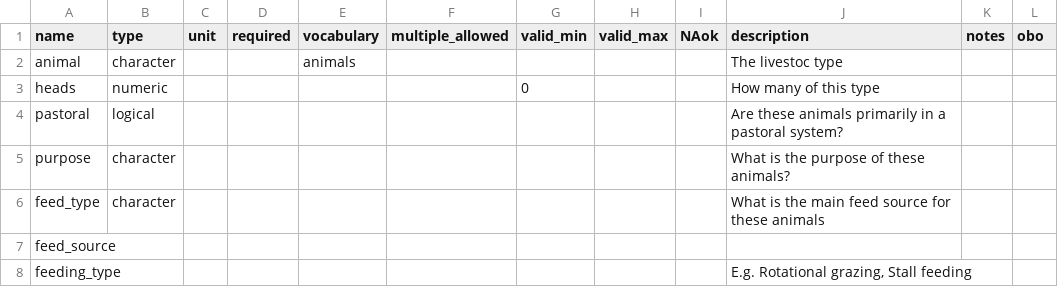
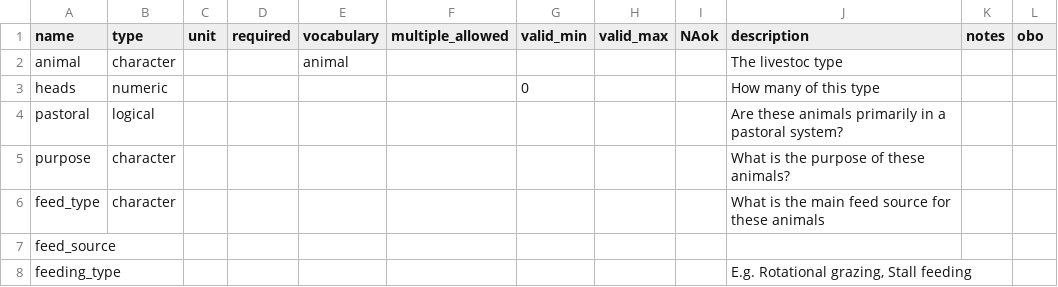
Before and after one commit to controvoc/terminag, a CSV file: variables/variables_livestock.csv, drawn as a sheet.

```diff
--- a/variables/variables_livestock.csv
+++ b/variables/variables_livestock.csv
@@ -1,3 +1,3 @@
 name,type,unit,required,vocabulary,multiple_allowed,valid_min,valid_max,NAok,description,notes,obo
-animal,character,,,animals,,,,,The livestoc type,,
+animal,character,,,animal,,,,,The livestoc type,,
 heads,numeric,,,,,0,,,How many of this type,,
```
